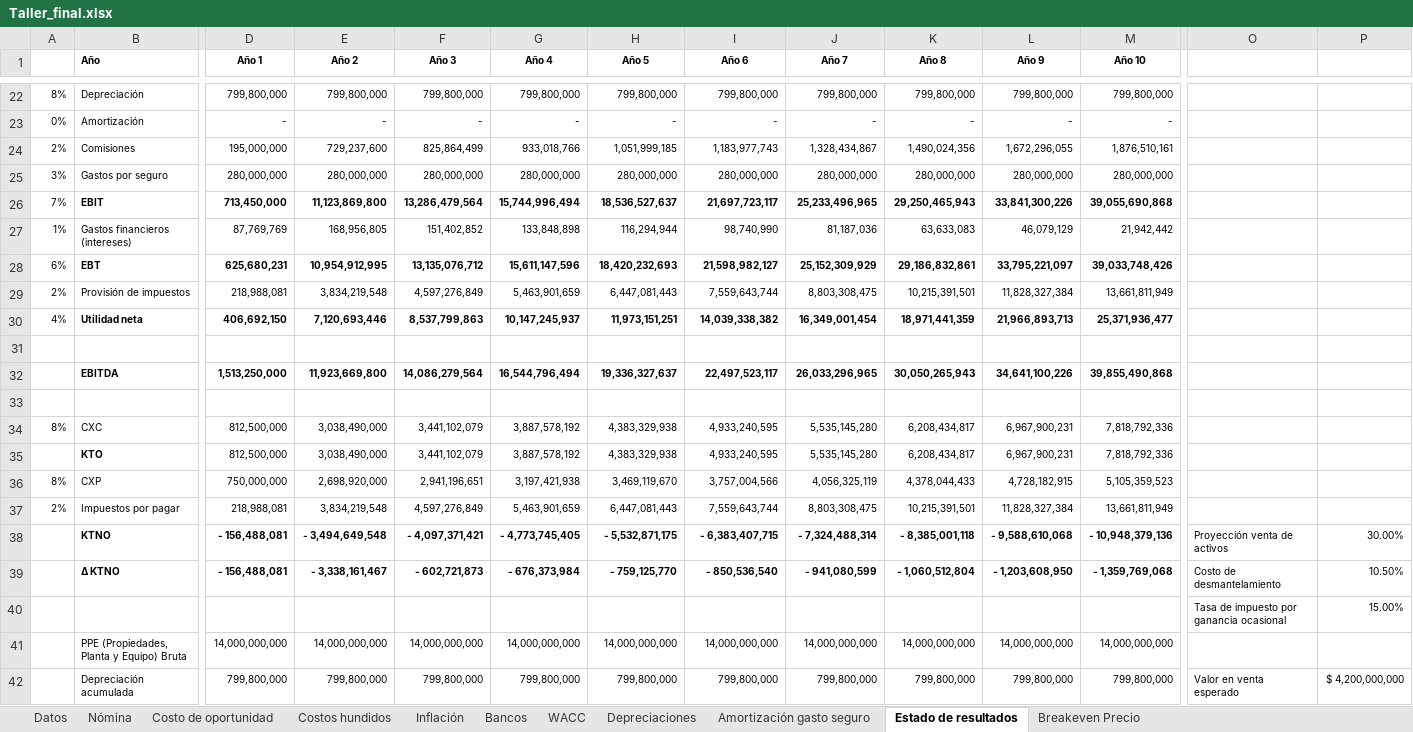
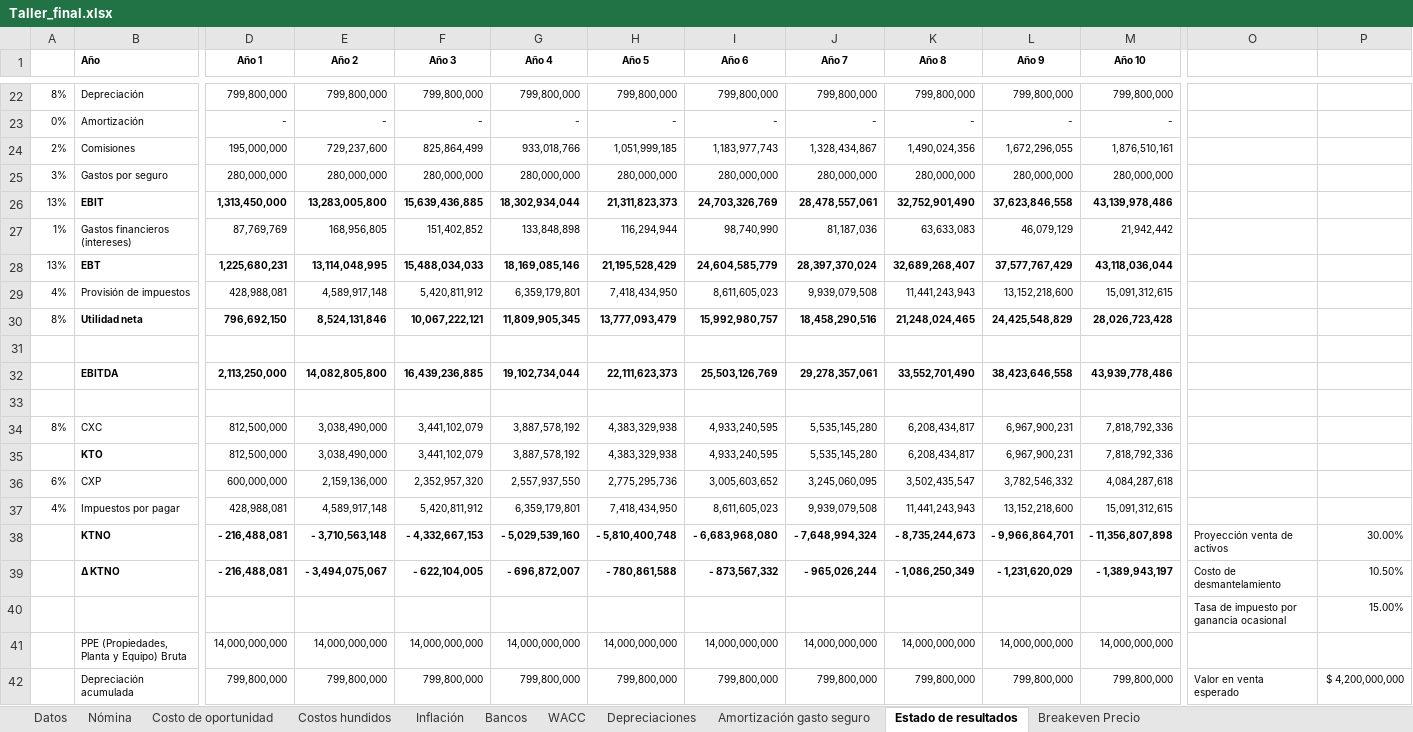
Before and after one commit to DavidArmendariz/corporate-finance-project, an Excel workbook: Taller_final.xlsx, sheet Estado de resultados, drawn as a sheet; only a part is shown, gaps mark what is left out; values as stored, in another font and other column widths than the file's, no borders; charts and pictures not drawn; removed rows and columns are numbered as before the commit, all else as after; rows hold the shown columns only; the diff covers the shown part only; the diff names each change by its address in the sheet, - before the commit and + after, or states it on an @@ line.

```diff
--- a/Taller_final.xlsx (sheet Estado de resultados)
+++ b/Taller_final.xlsx (sheet Estado de resultados)
-row 26: 7% | EBIT | 713,450,000 | 11,123,869,800 | 13,286,479,564 | 15,744,996,494 | 18,536,527,637 | 21,697,723,117 | 25,233,496,965 | 29,250,465,943 | 33,841,300,226 | 39,055,690,868
+row 26: 13% | EBIT | 1,313,450,000 | 13,283,005,800 | 15,639,436,885 | 18,302,934,044 | 21,311,823,373 | 24,703,326,769 | 28,478,557,061 | 32,752,901,490 | 37,623,846,558 | 43,139,978,486
-row 28: 6% | EBT | 625,680,231 | 10,954,912,995 | 13,135,076,712 | 15,611,147,596 | 18,420,232,693 | 21,598,982,127 | 25,152,309,929 | 29,186,832,861 | 33,795,221,097 | 39,033,748,426
-row 29: 2% | Provisión de impuestos | 218,988,081 | 3,834,219,548 | 4,597,276,849 | 5,463,901,659 | 6,447,081,443 | 7,559,643,744 | 8,803,308,475 | 10,215,391,501 | 11,828,327,384 | 13,661,811,949
-row 30: 4% | Utilidad neta | 406,692,150 | 7,120,693,446 | 8,537,799,863 | 10,147,245,937 | 11,973,151,251 | 14,039,338,382 | 16,349,001,454 | 18,971,441,359 | 21,966,893,713 | 25,371,936,477
+row 28: 13% | EBT | 1,225,680,231 | 13,114,048,995 | 15,488,034,033 | 18,169,085,146 | 21,195,528,429 | 24,604,585,779 | 28,397,370,024 | 32,689,268,407 | 37,577,767,429 | 43,118,036,044
+row 29: 4% | Provisión de impuestos | 428,988,081 | 4,589,917,148 | 5,420,811,912 | 6,359,179,801 | 7,418,434,950 | 8,611,605,023 | 9,939,079,508 | 11,441,243,943 | 13,152,218,600 | 15,091,312,615
+row 30: 8% | Utilidad neta | 796,692,150 | 8,524,131,846 | 10,067,222,121 | 11,809,905,345 | 13,777,093,479 | 15,992,980,757 | 18,458,290,516 | 21,248,024,465 | 24,425,548,829 | 28,026,723,428
-row 32:  | EBITDA | 1,513,250,000 | 11,923,669,800 | 14,086,279,564 | 16,544,796,494 | 19,336,327,637 | 22,497,523,117 | 26,033,296,965 | 30,050,265,943 | 34,641,100,226 | 39,855,490,868
+row 32:  | EBITDA | 2,113,250,000 | 14,082,805,800 | 16,439,236,885 | 19,102,734,044 | 22,111,623,373 | 25,503,126,769 | 29,278,357,061 | 33,552,701,490 | 38,423,646,558 | 43,939,778,486
-row 36: 8% | CXP | 750,000,000 | 2,698,920,000 | 2,941,196,651 | 3,197,421,938 | 3,469,119,670 | 3,757,004,566 | 4,056,325,119 | 4,378,044,433 | 4,728,182,915 | 5,105,359,523
-row 37: 2% | Impuestos por pagar | 218,988,081 | 3,834,219,548 | 4,597,276,849 | 5,463,901,659 | 6,447,081,443 | 7,559,643,744 | 8,803,308,475 | 10,215,391,501 | 11,828,327,384 | 13,661,811,949
-row 38:  | KTNO | - 156,488,081 | - 3,494,649,548 | - 4,097,371,421 | - 4,773,745,405 | - 5,532,871,175 | - 6,383,407,715 | - 7,324,488,314 | - 8,385,001,118 | - 9,588,610,068 | - 10,948,379,136 | Proyección venta de activos | 30.00%
-row 39:  | Δ KTNO | - 156,488,081 | - 3,338,161,467 | - 602,721,873 | - 676,373,984 | - 759,125,770 | - 850,536,540 | - 941,080,599 | - 1,060,512,804 | - 1,203,608,950 | - 1,359,769,068 | Costo de desmantelamiento | 10.50%
+row 36: 6% | CXP | 600,000,000 | 2,159,136,000 | 2,352,957,320 | 2,557,937,550 | 2,775,295,736 | 3,005,603,652 | 3,245,060,095 | 3,502,435,547 | 3,782,546,332 | 4,084,287,618
+row 37: 4% | Impuestos por pagar | 428,988,081 | 4,589,917,148 | 5,420,811,912 | 6,359,179,801 | 7,418,434,950 | 8,611,605,023 | 9,939,079,508 | 11,441,243,943 | 13,152,218,600 | 15,091,312,615
+row 38:  | KTNO | - 216,488,081 | - 3,710,563,148 | - 4,332,667,153 | - 5,029,539,160 | - 5,810,400,748 | - 6,683,968,080 | - 7,648,994,324 | - 8,735,244,673 | - 9,966,864,701 | - 11,356,807,898 | Proyección venta de activos | 30.00%
+row 39:  | Δ KTNO | - 216,488,081 | - 3,494,075,067 | - 622,104,005 | - 696,872,007 | - 780,861,588 | - 873,567,332 | - 965,026,244 | - 1,086,250,349 | - 1,231,620,029 | - 1,389,943,197 | Costo de desmantelamiento | 10.50%
```
Also changed, not shown: 25 added rows, 25 removed rows and 9 edited cells elsewhere in this sheet, charts or pictures.
